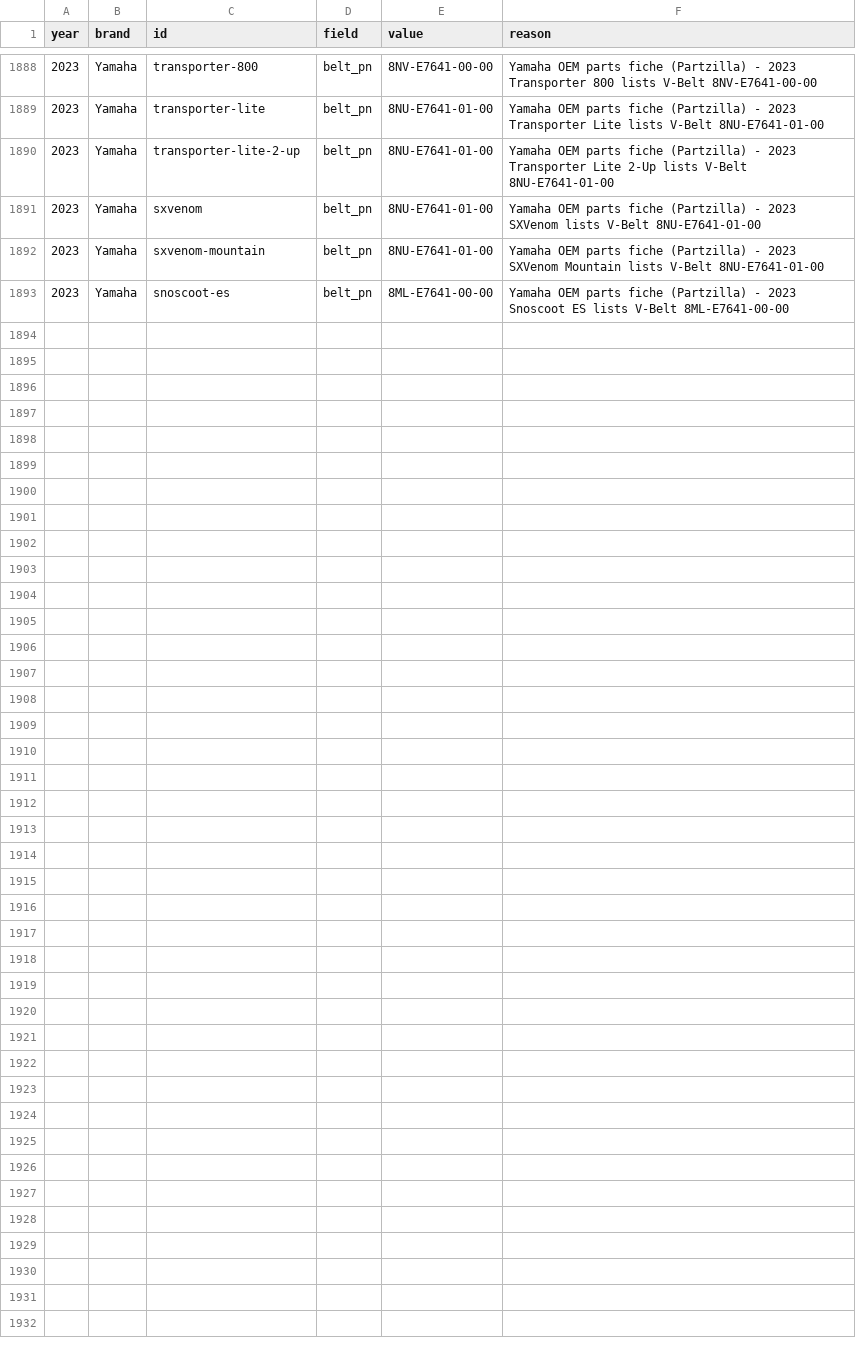
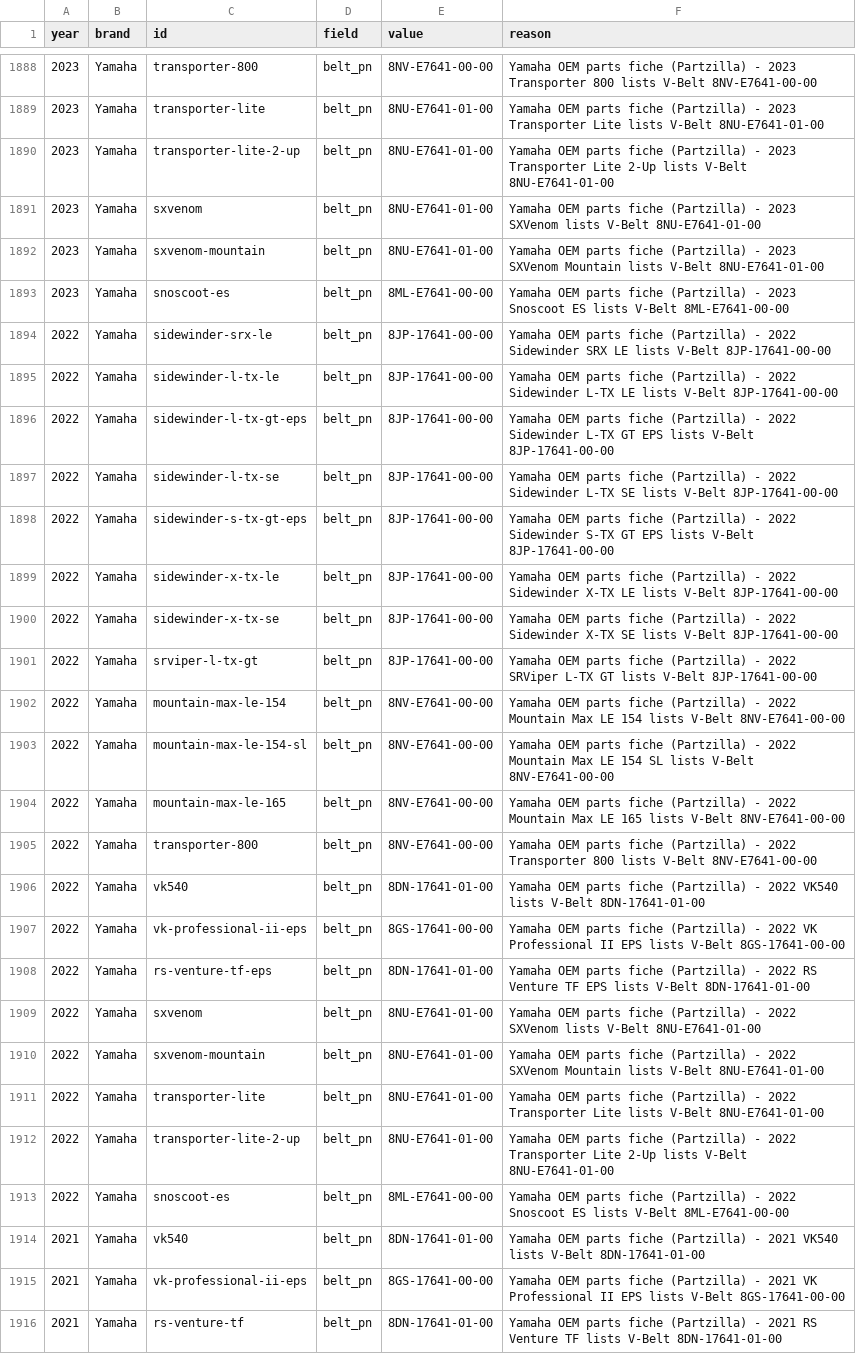
Before and after one commit to JonesT1986/SledSpecs, a CSV file: data/overrides.csv, drawn as a sheet; only a part is shown, gaps mark what is left out; the diff names each change by its address in the sheet, - before the commit and + after, or states it on an @@ line.

Commit message:
Record drive belts for 23 Yamaha 2021-2022 models (fiche walk)

```diff
--- a/data/overrides.csv
+++ b/data/overrides.csv
+row 1894: 2022 | Yamaha | sidewinder-srx-le | belt_pn | 8JP-17641-00-00 | Yamaha OEM parts fiche (Partzilla) - 2022 Sidewinder SRX LE lists V-Belt 8JP-17641-00-00
+row 1895: 2022 | Yamaha | sidewinder-l-tx-le | belt_pn | 8JP-17641-00-00 | Yamaha OEM parts fiche (Partzilla) - 2022 Sidewinder L-TX LE lists V-Belt 8JP-17641-00-00
+row 1896: 2022 | Yamaha | sidewinder-l-tx-gt-eps | belt_pn | 8JP-17641-00-00 | Yamaha OEM parts fiche (Partzilla) - 2022 Sidewinder L-TX GT EPS lists V-Belt 8JP-17641-00-00
+row 1897: 2022 | Yamaha | sidewinder-l-tx-se | belt_pn | 8JP-17641-00-00 | Yamaha OEM parts fiche (Partzilla) - 2022 Sidewinder L-TX SE lists V-Belt 8JP-17641-00-00
+row 1898: 2022 | Yamaha | sidewinder-s-tx-gt-eps | belt_pn | 8JP-17641-00-00 | Yamaha OEM parts fiche (Partzilla) - 2022 Sidewinder S-TX GT EPS lists V-Belt 8JP-17641-00-00
+row 1899: 2022 | Yamaha | sidewinder-x-tx-le | belt_pn | 8JP-17641-00-00 | Yamaha OEM parts fiche (Partzilla) - 2022 Sidewinder X-TX LE lists V-Belt 8JP-17641-00-00
+row 1900: 2022 | Yamaha | sidewinder-x-tx-se | belt_pn | 8JP-17641-00-00 | Yamaha OEM parts fiche (Partzilla) - 2022 Sidewinder X-TX SE lists V-Belt 8JP-17641-00-00
+row 1901: 2022 | Yamaha | srviper-l-tx-gt | belt_pn | 8JP-17641-00-00 | Yamaha OEM parts fiche (Partzilla) - 2022 SRViper L-TX GT lists V-Belt 8JP-17641-00-00
+row 1902: 2022 | Yamaha | mountain-max-le-154 | belt_pn | 8NV-E7641-00-00 | Yamaha OEM parts fiche (Partzilla) - 2022 Mountain Max LE 154 lists V-Belt 8NV-E7641-00-00
+row 1903: 2022 | Yamaha | mountain-max-le-154-sl | belt_pn | 8NV-E7641-00-00 | Yamaha OEM parts fiche (Partzilla) - 2022 Mountain Max LE 154 SL lists V-Belt 8NV-E7641-00-00
+row 1904: 2022 | Yamaha | mountain-max-le-165 | belt_pn | 8NV-E7641-00-00 | Yamaha OEM parts fiche (Partzilla) - 2022 Mountain Max LE 165 lists V-Belt 8NV-E7641-00-00
+row 1905: 2022 | Yamaha | transporter-800 | belt_pn | 8NV-E7641-00-00 | Yamaha OEM parts fiche (Partzilla) - 2022 Transporter 800 lists V-Belt 8NV-E7641-00-00
+row 1906: 2022 | Yamaha | vk540 | belt_pn | 8DN-17641-01-00 | Yamaha OEM parts fiche (Partzilla) - 2022 VK540 lists V-Belt 8DN-17641-01-00
+row 1907: 2022 | Yamaha | vk-professional-ii-eps | belt_pn | 8GS-17641-00-00 | Yamaha OEM parts fiche (Partzilla) - 2022 VK Professional II EPS lists V-Belt 8GS-17641-00-00
+row 1908: 2022 | Yamaha | rs-venture-tf-eps | belt_pn | 8DN-17641-01-00 | Yamaha OEM parts fiche (Partzilla) - 2022 RS Venture TF EPS lists V-Belt 8DN-17641-01-00
+row 1909: 2022 | Yamaha | sxvenom | belt_pn | 8NU-E7641-01-00 | Yamaha OEM parts fiche (Partzilla) - 2022 SXVenom lists V-Belt 8NU-E7641-01-00
+row 1910: 2022 | Yamaha | sxvenom-mountain | belt_pn | 8NU-E7641-01-00 | Yamaha OEM parts fiche (Partzilla) - 2022 SXVenom Mountain lists V-Belt 8NU-E7641-01-00
+row 1911: 2022 | Yamaha | transporter-lite | belt_pn | 8NU-E7641-01-00 | Yamaha OEM parts fiche (Partzilla) - 2022 Transporter Lite lists V-Belt 8NU-E7641-01-00
+row 1912: 2022 | Yamaha | transporter-lite-2-up | belt_pn | 8NU-E7641-01-00 | Yamaha OEM parts fiche (Partzilla) - 2022 Transporter Lite 2-Up lists V-Belt 8NU-E7641-01-00
+row 1913: 2022 | Yamaha | snoscoot-es | belt_pn | 8ML-E7641-00-00 | Yamaha OEM parts fiche (Partzilla) - 2022 Snoscoot ES lists V-Belt 8ML-E7641-00-00
+row 1914: 2021 | Yamaha | vk540 | belt_pn | 8DN-17641-01-00 | Yamaha OEM parts fiche (Partzilla) - 2021 VK540 lists V-Belt 8DN-17641-01-00
+row 1915: 2021 | Yamaha | vk-professional-ii-eps | belt_pn | 8GS-17641-00-00 | Yamaha OEM parts fiche (Partzilla) - 2021 VK Professional II EPS lists V-Belt 8GS-17641-00-00
+row 1916: 2021 | Yamaha | rs-venture-tf | belt_pn | 8DN-17641-01-00 | Yamaha OEM parts fiche (Partzilla) - 2021 RS Venture TF lists V-Belt 8DN-17641-01-00
```
Also changed, not shown: data/corrections.csv.
